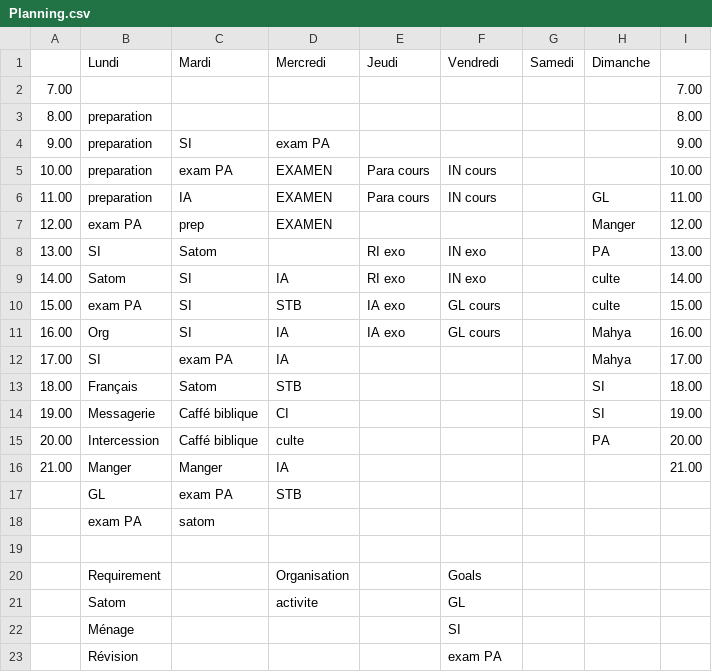
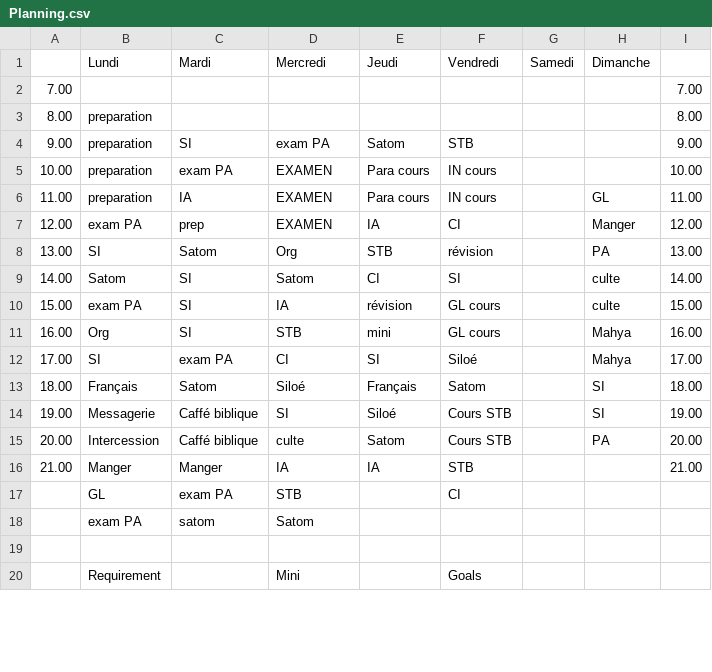
Before and after one commit to fabriceHategekimana/projet, a CSV file: task/Planning.csv, drawn as a sheet; only a part is shown; the diff covers the shown part only.

```diff
--- a/task/Planning.csv
+++ b/task/Planning.csv
@@ -3,21 +3,18 @@
 8.00,preparation,,,,,,,8.00,,,,
-9.00,preparation,SI,exam PA,,,,,9.00,,,,
+9.00,preparation,SI,exam PA,Satom,STB,,,9.00,,,,
 10.00,preparation,exam PA,EXAMEN,Para cours,IN cours,,,10.00,,,,
 11.00,preparation,IA,EXAMEN,Para cours,IN cours,,GL,11.00,,,,
-12.00,exam PA,prep,EXAMEN,,,,Manger,12.00,,,,
-13.00,SI,Satom,,RI exo,IN exo,,PA,13.00,,,,
-14.00,Satom,SI,IA,RI exo,IN exo,,culte,14.00,,,,
-15.00,exam PA,SI,STB,IA exo,GL cours,,culte,15.00,,,,
-16.00,Org,SI,IA,IA exo,GL cours,,Mahya,16.00,,,,
-17.00,SI,exam PA,IA,,,,Mahya,17.00,,,,
-18.00,Français,Satom,STB,,,,SI,18.00,,,,
-19.00,Messagerie,Caffé biblique,CI,,,,SI,19.00,,,,
-20.00,Intercession,Caffé biblique,culte,,,,PA,20.00,,,,
-21.00,Manger,Manger,IA,,,,,21.00,,,,
-,GL,exam PA,STB,,,,,,,,,
-,exam PA,satom,,,,,,,,,,
+12.00,exam PA,prep,EXAMEN,IA,CI,,Manger,12.00,,,,
+13.00,SI,Satom,Org,STB,révision,,PA,13.00,,,,
+14.00,Satom,SI,Satom,CI,SI,,culte,14.00,,,,
+15.00,exam PA,SI,IA,révision,GL cours,,culte,15.00,,,,
+16.00,Org,SI,STB,mini,GL cours,,Mahya,16.00,,,,
+17.00,SI,exam PA,CI,SI,Siloé,,Mahya,17.00,,,,
+18.00,Français,Satom,Siloé,Français,Satom,,SI,18.00,,,,
+19.00,Messagerie,Caffé biblique,SI,Siloé,Cours STB,,SI,19.00,,,,
+20.00,Intercession,Caffé biblique,culte,Satom,Cours STB,,PA,20.00,,,,
+21.00,Manger,Manger,IA,IA,STB,,,21.00,,,,
+,GL,exam PA,STB,,CI,,,,,,,
+,exam PA,satom,Satom,,,,,,,,,
 ,,,,,,,,,,,,
-,Requirement,,Organisation,,Goals,,,,,,,
-,Satom,,activite,,GL,,,,,,,
-,Ménage,,,,SI,,,,,,,
-,Révision,,,,exam PA,,,,,,,
+,Requirement,,Mini,,Goals,,,,,,,
```
Also changed, not shown: 6 added rows and 1 removed row elsewhere in this file, task/data/Planning.csv, 3 other files.
